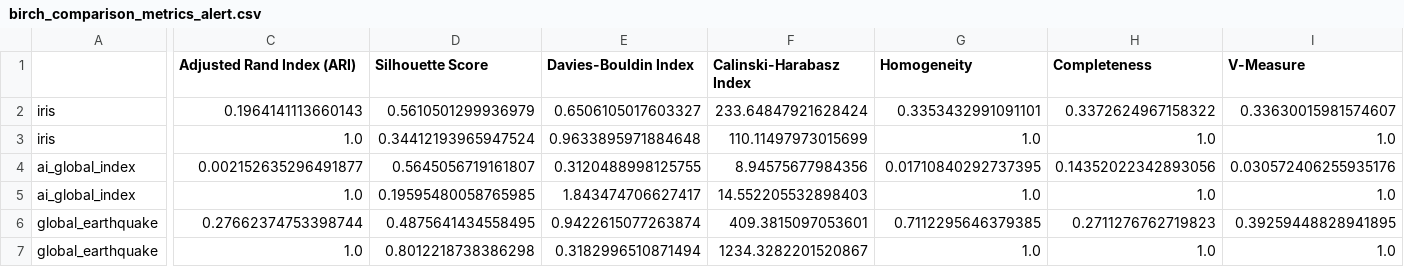
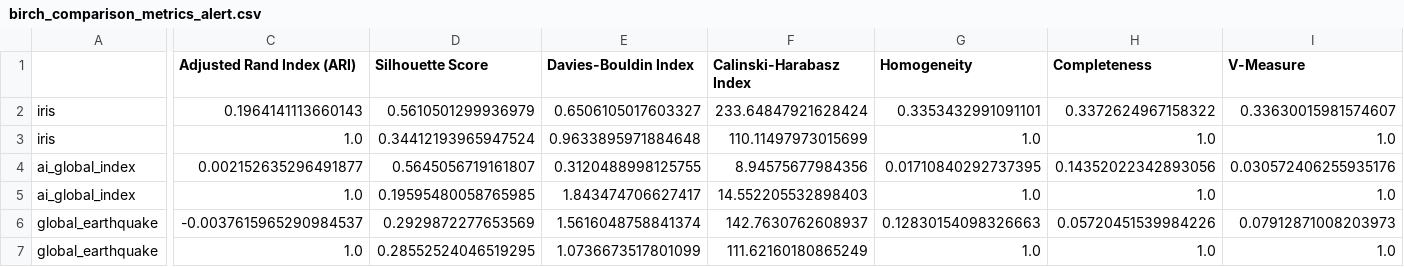
Before and after one commit to gideonpeters/comp6651-project, a CSV file: results/birch_comparison_metrics_alert.csv, drawn as a sheet; only a part is shown, gaps mark what is left out; the diff names each change by its address in the sheet, - before the commit and + after, or states it on an @@ line.

```diff
--- a/results/birch_comparison_metrics_alert.csv
+++ b/results/birch_comparison_metrics_alert.csv
-C6 (Adjusted Rand Index (ARI)): 0.27662374753398744
+C6 (Adjusted Rand Index (ARI)): -0.0037615965290984537
-D6 (Silhouette Score): 0.4875641434558495
+D6 (Silhouette Score): 0.2929872277653569
-E6 (Davies-Bouldin Index): 0.9422615077263874
+E6 (Davies-Bouldin Index): 1.5616048758841374
-F6 (Calinski-Harabasz Index): 409.3815097053601
+F6 (Calinski-Harabasz Index): 142.7630762608937
-G6 (Homogeneity): 0.7112295646379385
+G6 (Homogeneity): 0.12830154098326663
-H6 (Completeness): 0.2711276762719823
+H6 (Completeness): 0.05720451539984226
-I6 (V-Measure): 0.39259448828941895
+I6 (V-Measure): 0.07912871008203973
-D7 (Silhouette Score): 0.8012218738386298
+D7 (Silhouette Score): 0.28552524046519295
-E7 (Davies-Bouldin Index): 0.3182996510871494
+E7 (Davies-Bouldin Index): 1.0736673517801099
-F7 (Calinski-Harabasz Index): 1234.3282201520867
+F7 (Calinski-Harabasz Index): 111.62160180865249
```
Also changed, not shown: results/affinity_comparison_metrics_alert.csv, results/agglo_comparison_metrics.csv, 11 other files.
